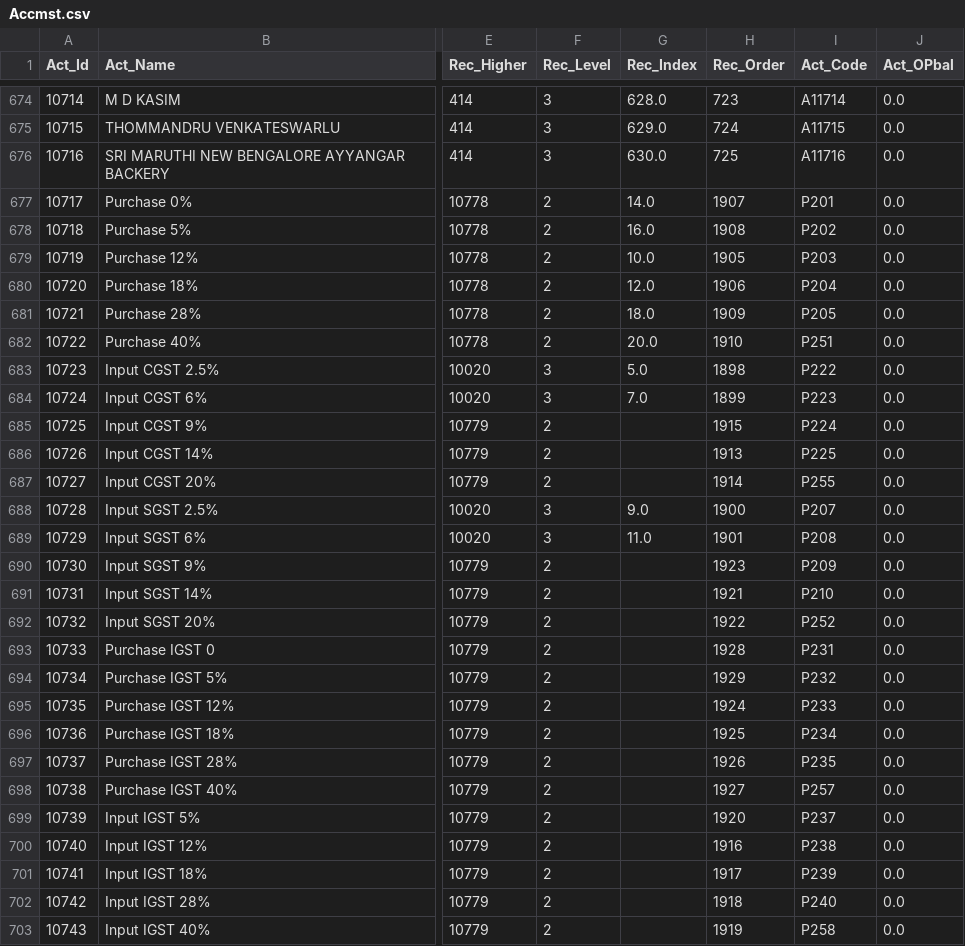
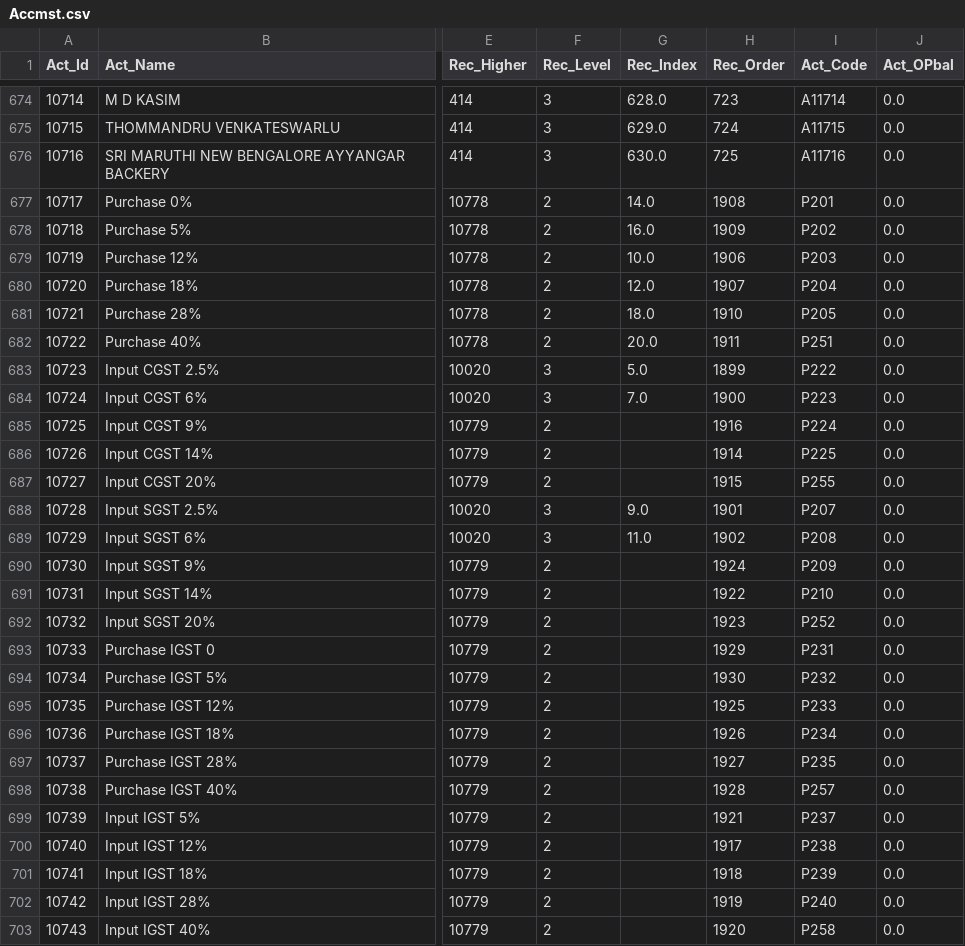
Before and after one commit to krishnasai-narayana/3goils, a CSV file: data/Accmst.csv, drawn as a sheet; only a part is shown, gaps mark what is left out; the diff covers the shown part only; the diff names each change by its address in the sheet, - before the commit and + after, or states it on an @@ line.

```diff
--- a/data/Accmst.csv
+++ b/data/Accmst.csv
-H677 (Rec_Order): 1907
+H677 (Rec_Order): 1908
-H678 (Rec_Order): 1908
+H678 (Rec_Order): 1909
-H679 (Rec_Order): 1905
+H679 (Rec_Order): 1906
-H680 (Rec_Order): 1906
+H680 (Rec_Order): 1907
-H681 (Rec_Order): 1909
+H681 (Rec_Order): 1910
-H682 (Rec_Order): 1910
+H682 (Rec_Order): 1911
-H683 (Rec_Order): 1898
+H683 (Rec_Order): 1899
-H684 (Rec_Order): 1899
+H684 (Rec_Order): 1900
-H685 (Rec_Order): 1915
+H685 (Rec_Order): 1916
-H686 (Rec_Order): 1913
+H686 (Rec_Order): 1914
-H687 (Rec_Order): 1914
+H687 (Rec_Order): 1915
-H688 (Rec_Order): 1900
+H688 (Rec_Order): 1901
-H689 (Rec_Order): 1901
+H689 (Rec_Order): 1902
-H690 (Rec_Order): 1923
+H690 (Rec_Order): 1924
-H691 (Rec_Order): 1921
+H691 (Rec_Order): 1922
-H692 (Rec_Order): 1922
+H692 (Rec_Order): 1923
-H693 (Rec_Order): 1928
+H693 (Rec_Order): 1929
-H694 (Rec_Order): 1929
+H694 (Rec_Order): 1930
-H695 (Rec_Order): 1924
+H695 (Rec_Order): 1925
-H696 (Rec_Order): 1925
+H696 (Rec_Order): 1926
-H697 (Rec_Order): 1926
+H697 (Rec_Order): 1927
-H698 (Rec_Order): 1927
+H698 (Rec_Order): 1928
-H699 (Rec_Order): 1920
+H699 (Rec_Order): 1921
-H700 (Rec_Order): 1916
+H700 (Rec_Order): 1917
-H701 (Rec_Order): 1917
+H701 (Rec_Order): 1918
-H702 (Rec_Order): 1918
+H702 (Rec_Order): 1919
-H703 (Rec_Order): 1919
+H703 (Rec_Order): 1920
```
Also changed, not shown: 1 added row and 132 edited cells elsewhere in this file, data/CreditCard.csv, data/NAME_TRAN.csv, 13 other files.
